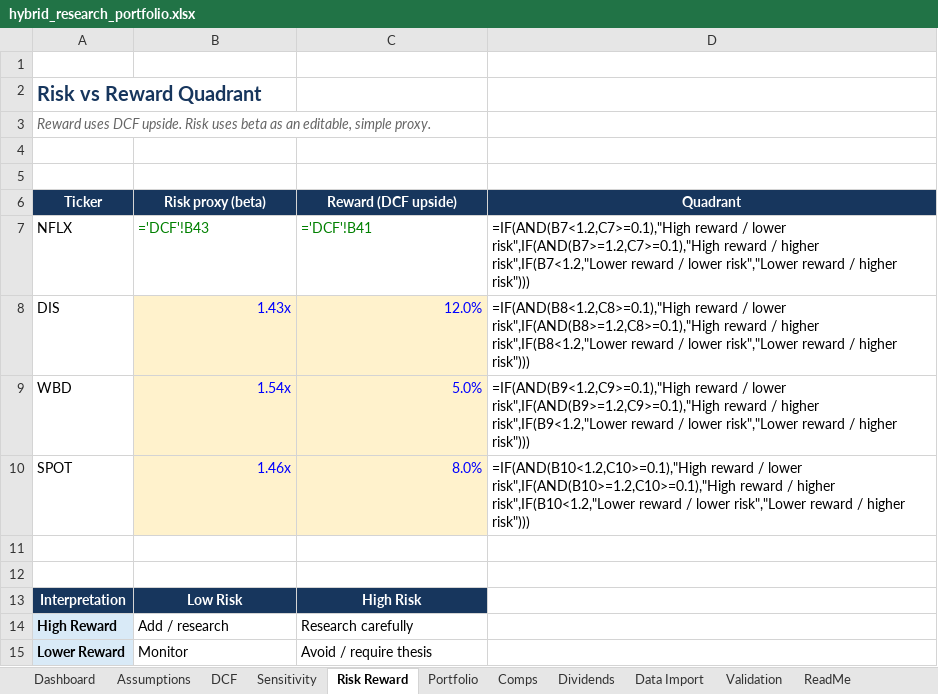
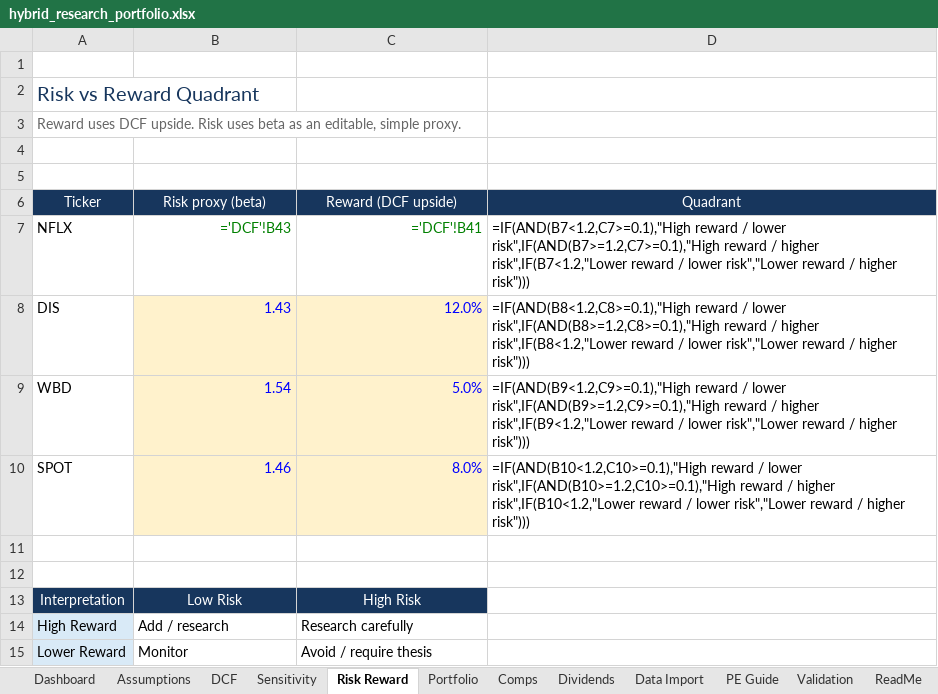
Before and after one commit to zhemchsa/yfinance, an Excel workbook: docs/hybrid_research_portfolio.xlsx, sheet Risk Reward, drawn as a sheet; values as stored, in another font and other column widths than the file's, no borders; formulas without a stored value are shown as written; the diff names each change by its address in the sheet, - before the commit and + after, or states it on an @@ line.

```diff
--- a/docs/hybrid_research_portfolio.xlsx (sheet Risk Reward)
+++ b/docs/hybrid_research_portfolio.xlsx (sheet Risk Reward)
+sheet tab: PE Guide
-A2 bold: on
+A2 bold: off
-A3 italic: on
+A3 italic: off
-A6:D6 bold: on
+A6:D6 bold: off
-B7:C7 alignment: left
+B7:C7 alignment: right
-B8: 1.43x
+B8: 1.43
-B9: 1.54x
+B9: 1.54
-B10: 1.46x
+B10: 1.46
-A13:C13 bold: on
+A13:C13 bold: off
-A14:A15 bold: on
+A14:A15 bold: off
```
Also changed, not shown: sheet Data Import, sheet Comps, sheet Assumptions, sheet Portfolio, sheet Dashboard, sheet Sensitivity, 4 more sheets, 4 other files.
